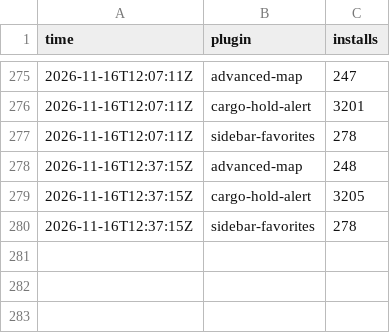
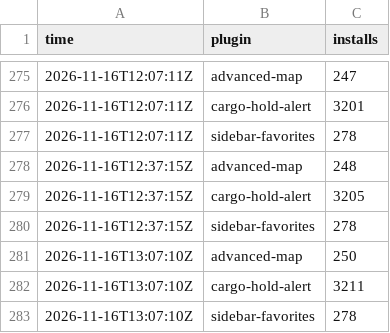
Before and after one commit to Brettgod1355/hub-installs, a CSV file: data/hourly.csv, drawn as a sheet; only a part is shown, gaps mark what is left out.

```diff
--- a/data/hourly.csv
+++ b/data/hourly.csv
@@ -280 +280,4 @@ time,plugin,installs
 2026-11-16T12:37:15Z,sidebar-favorites,278
+2026-11-16T13:07:10Z,advanced-map,250
+2026-11-16T13:07:10Z,cargo-hold-alert,3211
+2026-11-16T13:07:10Z,sidebar-favorites,278
```
Also changed, not shown: 2 other files.
